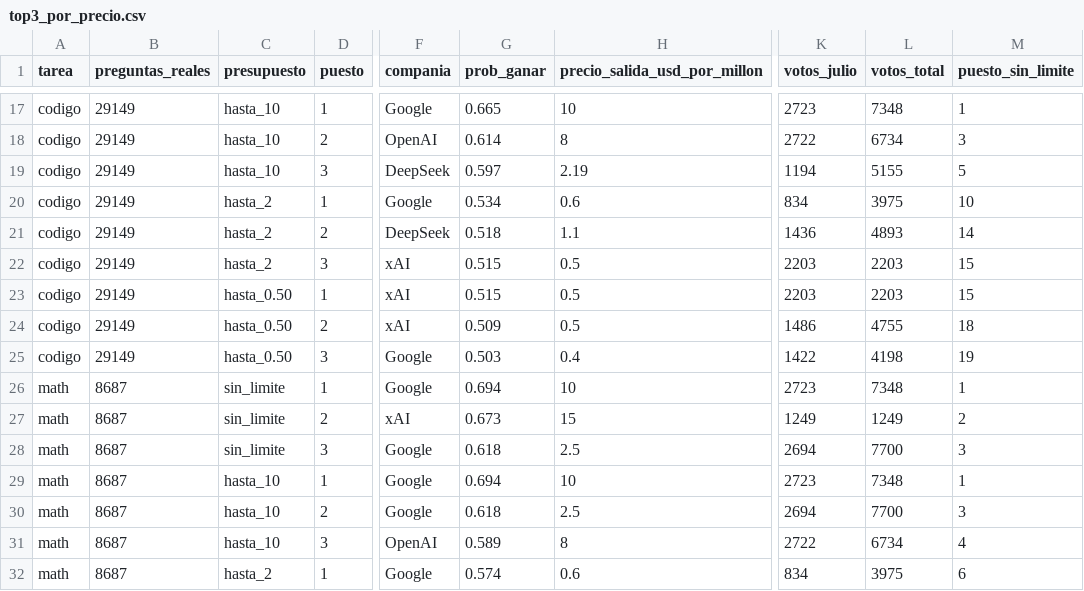
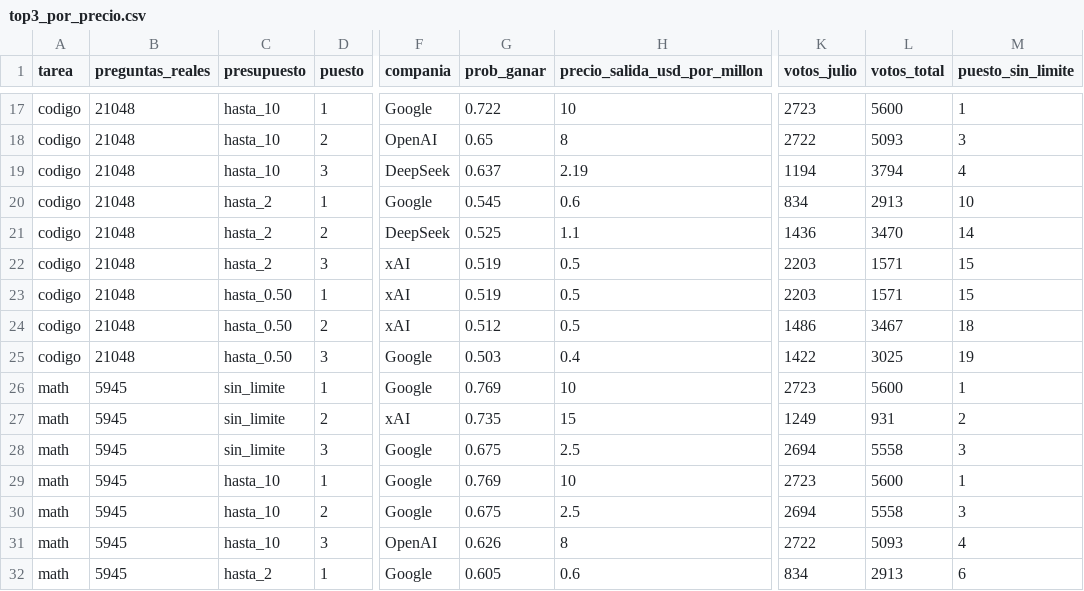
Before and after one commit to jfridzon/Capstone, a CSV file: R/resultados/top3_por_precio.csv, drawn as a sheet; only a part is shown, gaps mark what is left out; the diff covers the shown part only; the diff names each change by its address in the sheet, - before the commit and + after, or states it on an @@ line.

```diff
--- a/R/resultados/top3_por_precio.csv
+++ b/R/resultados/top3_por_precio.csv
-B17:B25 (preguntas_reales): 29149
+B17:B25 (preguntas_reales): 21048
-G17 (prob_ganar): 0.665
+G17 (prob_ganar): 0.722
-L17 (votos_total): 7348
+L17 (votos_total): 5600
-G18 (prob_ganar): 0.614
+G18 (prob_ganar): 0.65
-L18 (votos_total): 6734
+L18 (votos_total): 5093
-G19 (prob_ganar): 0.597
+G19 (prob_ganar): 0.637
-L19 (votos_total): 5155
+L19 (votos_total): 3794
-M19 (puesto_sin_limite): 5
+M19 (puesto_sin_limite): 4
-G20 (prob_ganar): 0.534
+G20 (prob_ganar): 0.545
-L20 (votos_total): 3975
+L20 (votos_total): 2913
-G21 (prob_ganar): 0.518
+G21 (prob_ganar): 0.525
-L21 (votos_total): 4893
+L21 (votos_total): 3470
-G22:G23 (prob_ganar): 0.515
+G22:G23 (prob_ganar): 0.519
-L22:L23 (votos_total): 2203
+L22:L23 (votos_total): 1571
-G24 (prob_ganar): 0.509
+G24 (prob_ganar): 0.512
-L24 (votos_total): 4755
+L24 (votos_total): 3467
-L25 (votos_total): 4198
+L25 (votos_total): 3025
-B26:B32 (preguntas_reales): 8687
+B26:B32 (preguntas_reales): 5945
-G26 (prob_ganar): 0.694
+G26 (prob_ganar): 0.769
-L26 (votos_total): 7348
+L26 (votos_total): 5600
-G27 (prob_ganar): 0.673
+G27 (prob_ganar): 0.735
-L27 (votos_total): 1249
+L27 (votos_total): 931
-G28 (prob_ganar): 0.618
+G28 (prob_ganar): 0.675
-L28 (votos_total): 7700
+L28 (votos_total): 5558
-G29 (prob_ganar): 0.694
+G29 (prob_ganar): 0.769
-L29 (votos_total): 7348
+L29 (votos_total): 5600
-G30 (prob_ganar): 0.618
+G30 (prob_ganar): 0.675
-L30 (votos_total): 7700
+L30 (votos_total): 5558
-G31 (prob_ganar): 0.589
+G31 (prob_ganar): 0.626
-L31 (votos_total): 6734
+L31 (votos_total): 5093
-G32 (prob_ganar): 0.574
+G32 (prob_ganar): 0.605
-L32 (votos_total): 3975
+L32 (votos_total): 2913
```
Also changed, not shown: 98 edited cells elsewhere in this file, 6 other files.
